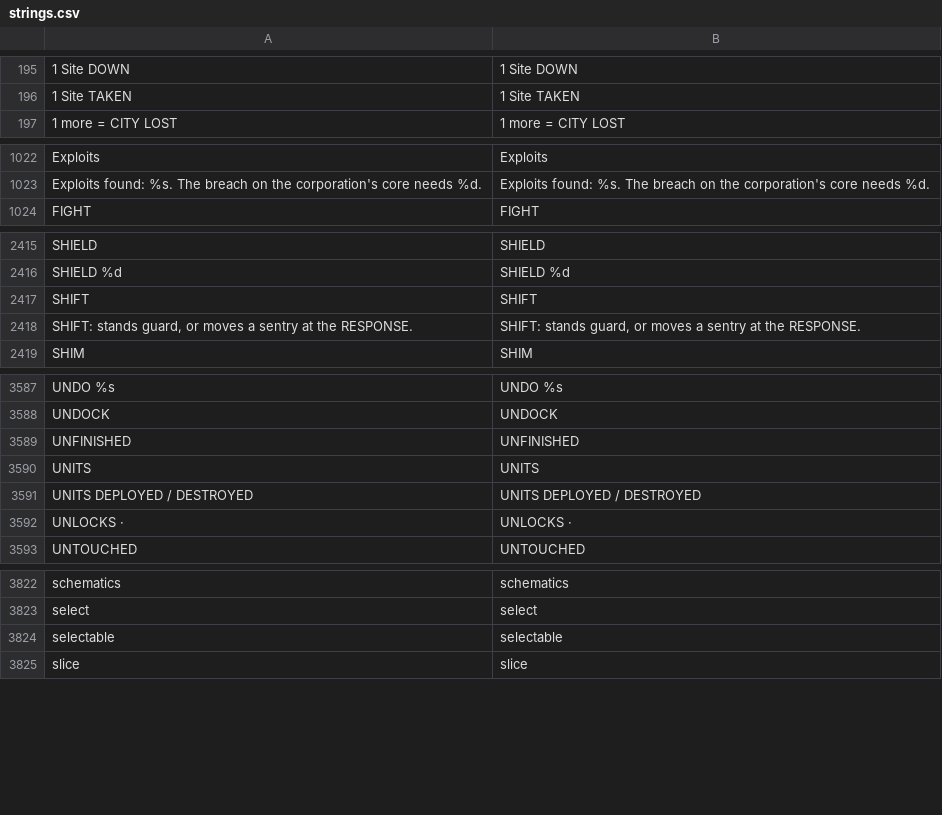
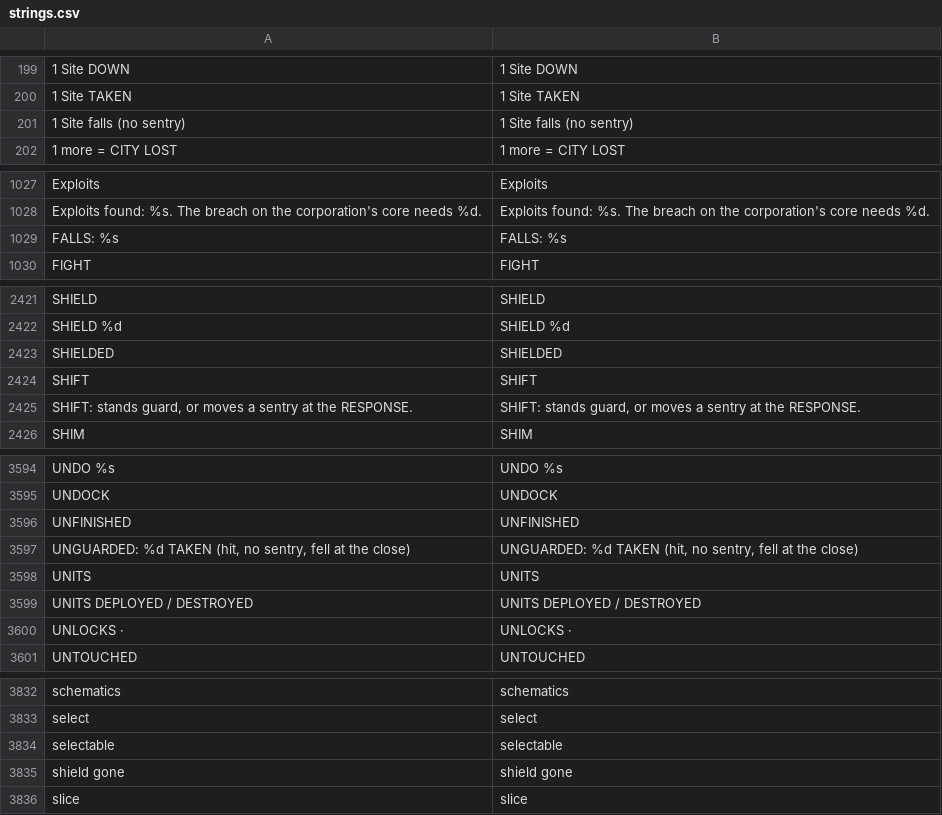
Before and after one commit to Noitues/REBEL_CELL, a CSV file: assets/text/strings.csv, drawn as a sheet; only a part is shown, gaps mark what is left out; the diff covers the shown part only; the diff names each change by its address in the sheet, - before the commit and + after, or states it on an @@ line.

```diff
--- a/assets/text/strings.csv
+++ b/assets/text/strings.csv
+row 201: 1 Site falls (no sentry) | 1 Site falls (no sentry)
+row 1029: FALLS: %s | FALLS: %s
+row 2423: SHIELDED | SHIELDED
+row 3597: UNGUARDED: %d TAKEN (hit, no sentry, fell at the close) | UNGUARDED: %d TAKEN (hit, no sentry, fell at the close)
+row 3835: shield gone | shield gone
```
Also changed, not shown: 7 added rows and 1 removed row elsewhere in this file, 18 other files.
